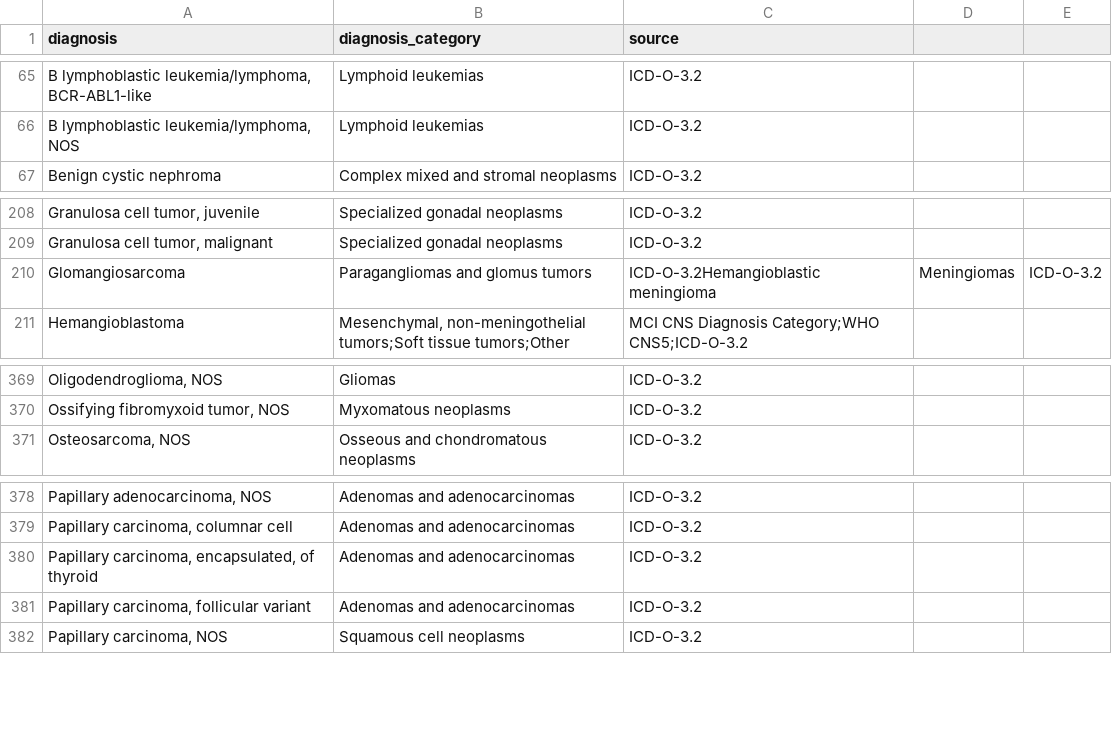
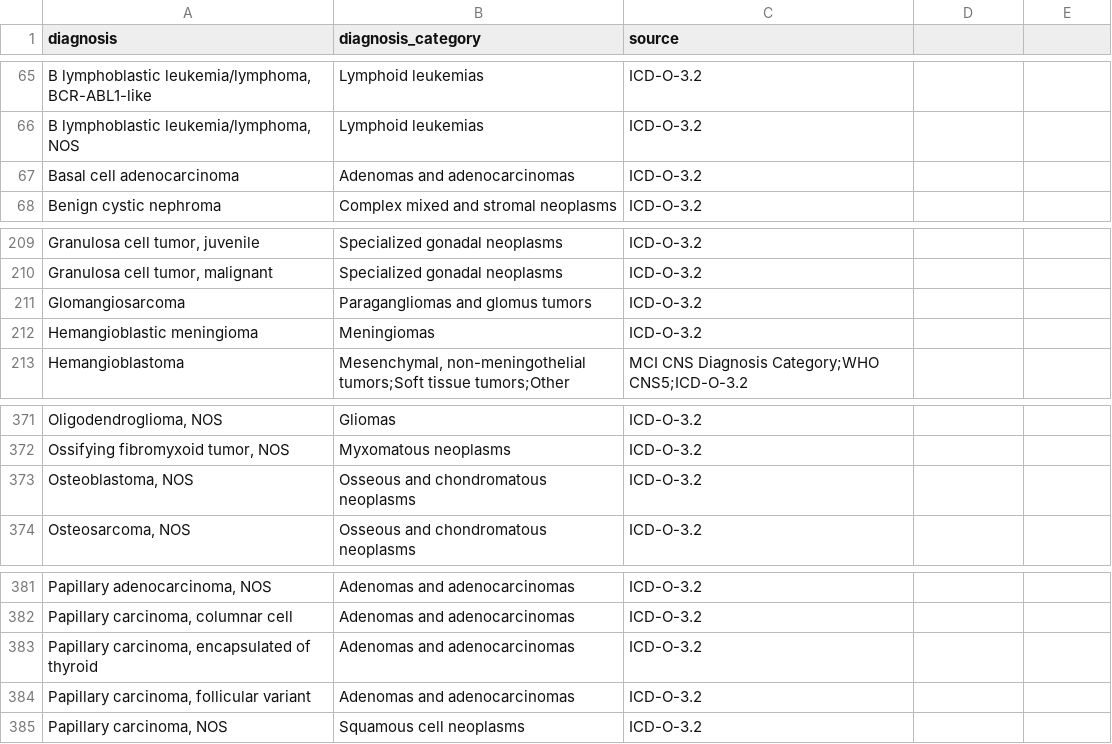
Before and after one commit to CBIIT/ChildhoodCancerDataInitiative-Prefect_Pipeline, a TSV file: docs/uniqDx2Dx_cat_2025_07_15.tsv, drawn as a sheet; only a part is shown, gaps mark what is left out.

Commit message:
Update uniqDx2Dx_cat_2025_07_15.tsv

```diff
--- a/docs/uniqDx2Dx_cat_2025_07_15.tsv
+++ b/docs/uniqDx2Dx_cat_2025_07_15.tsv
@@ -66,2 +66,3 @@ B lymphoblastic leukemia/lymphoma, BCR-ABL1-like	Lymphoid leukemias	ICD-O-3.2
 B lymphoblastic leukemia/lymphoma, NOS	Lymphoid leukemias	ICD-O-3.2
+Basal cell adenocarcinoma	Adenomas and adenocarcinomas	ICD-O-3.2
 Benign cystic nephroma	Complex mixed and stromal neoplasms	ICD-O-3.2
@@ -209,3 +210,4 @@ Granulosa cell tumor, juvenile	Specialized gonadal neoplasms	ICD-O-3.2
 Granulosa cell tumor, malignant	Specialized gonadal neoplasms	ICD-O-3.2
-Glomangiosarcoma	Paragangliomas and glomus tumors	ICD-O-3.2Hemangioblastic meningioma	Meningiomas	ICD-O-3.2
+Glomangiosarcoma	Paragangliomas and glomus tumors	ICD-O-3.2
+Hemangioblastic meningioma	Meningiomas	ICD-O-3.2
 Hemangioblastoma	Mesenchymal, non-meningothelial tumors;Soft tissue tumors;Other	MCI CNS Diagnosis Category;WHO CNS5;ICD-O-3.2
@@ -370,2 +372,3 @@ Oligodendroglioma, NOS	Gliomas	ICD-O-3.2
 Ossifying fibromyxoid tumor, NOS	Myxomatous neoplasms	ICD-O-3.2
+Osteoblastoma, NOS	Osseous and chondromatous neoplasms	ICD-O-3.2
 Osteosarcoma, NOS	Osseous and chondromatous neoplasms	ICD-O-3.2
@@ -379,3 +382,3 @@ Papillary adenocarcinoma, NOS	Adenomas and adenocarcinomas	ICD-O-3.2
 Papillary carcinoma, columnar cell	Adenomas and adenocarcinomas	ICD-O-3.2
-Papillary carcinoma, encapsulated, of thyroid	Adenomas and adenocarcinomas	ICD-O-3.2
+Papillary carcinoma, encapsulated of thyroid	Adenomas and adenocarcinomas	ICD-O-3.2
 Papillary carcinoma, follicular variant	Adenomas and adenocarcinomas	ICD-O-3.2
```
